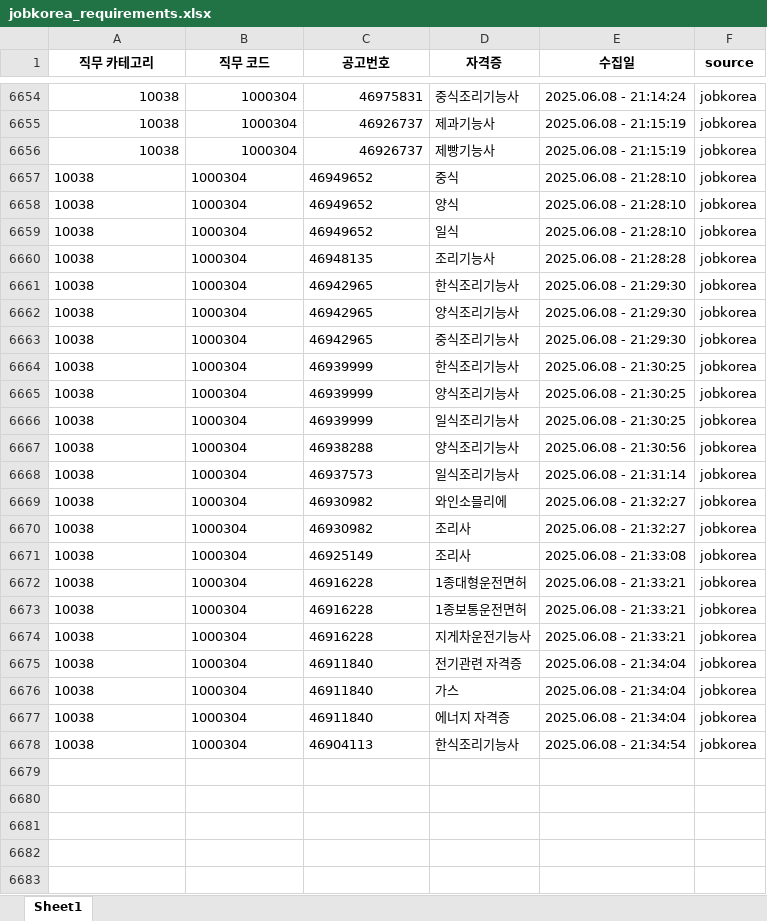
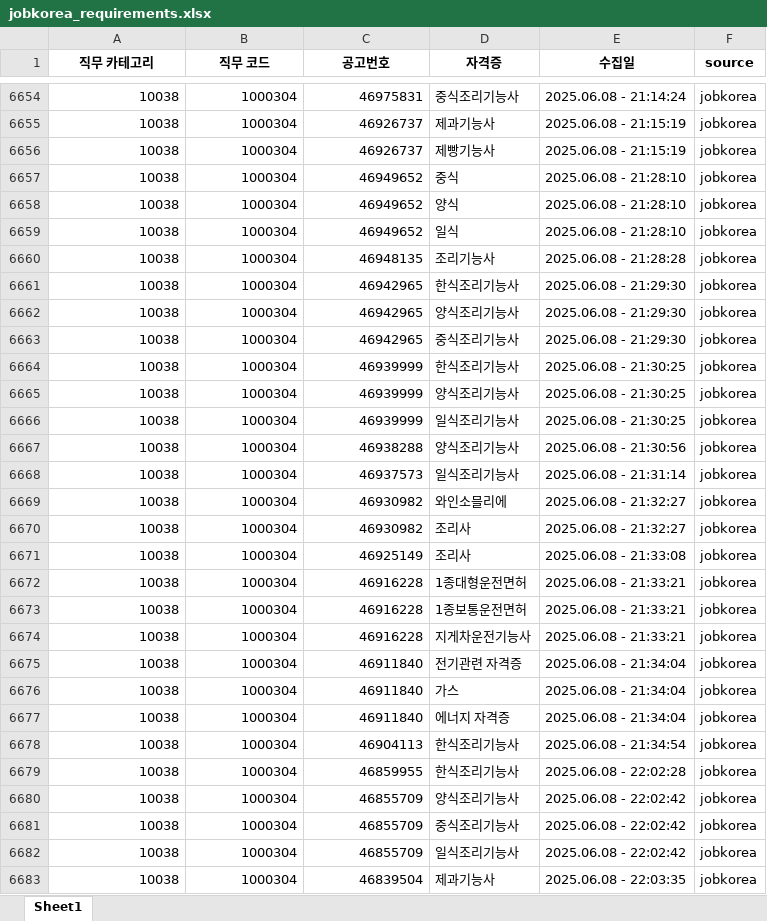
Before and after one commit to yunzivv/project_crawling_25_05, an Excel workbook: jobkorea_requirements.xlsx, sheet Sheet1, drawn as a sheet; only a part is shown, gaps mark what is left out; values as stored, in another font and other column widths than the file's, no borders; the diff covers the shown part only; the diff names each change by its address in the sheet, - before the commit and + after, or states it on an @@ line.

```diff
--- a/jobkorea_requirements.xlsx (sheet Sheet1)
+++ b/jobkorea_requirements.xlsx (sheet Sheet1)
-A6657:C6678 alignment: left
+A6657:C6678 alignment: right
+row 6679: 10038 | 1000304 | 46859955 | 한식조리기능사 | 2025.06.08 - 22:02:28 | jobkorea
+row 6680: 10038 | 1000304 | 46855709 | 양식조리기능사 | 2025.06.08 - 22:02:42 | jobkorea
+row 6681: 10038 | 1000304 | 46855709 | 중식조리기능사 | 2025.06.08 - 22:02:42 | jobkorea
+row 6682: 10038 | 1000304 | 46855709 | 일식조리기능사 | 2025.06.08 - 22:02:42 | jobkorea
+row 6683: 10038 | 1000304 | 46839504 | 제과기능사 | 2025.06.08 - 22:03:35 | jobkorea
```
Also changed, not shown: 2 added rows elsewhere in this sheet, 7 other files.
